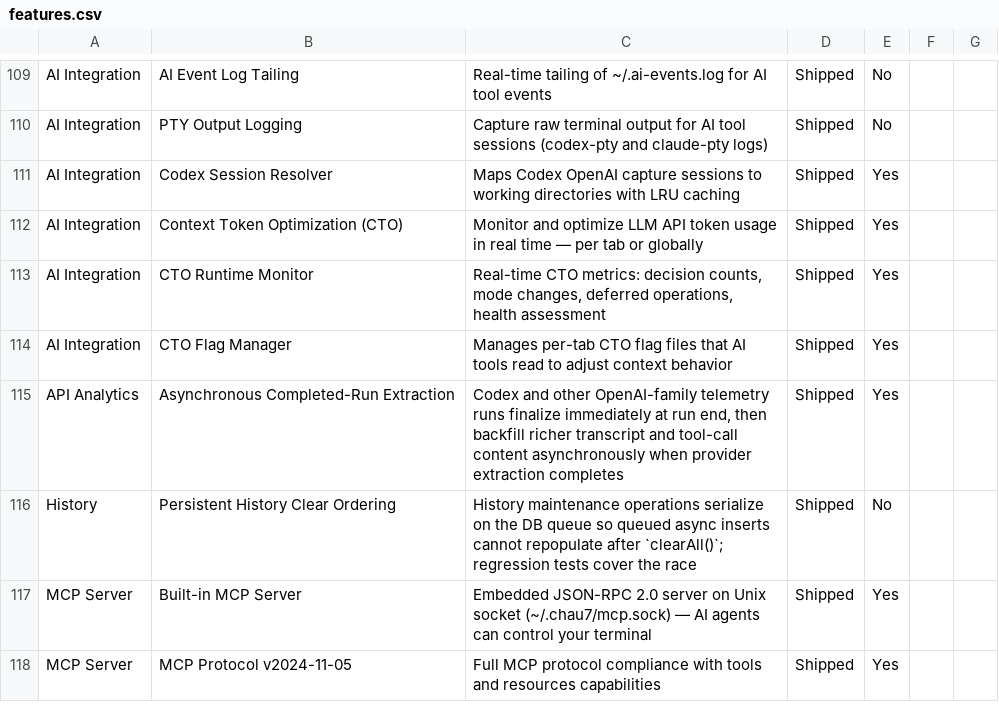
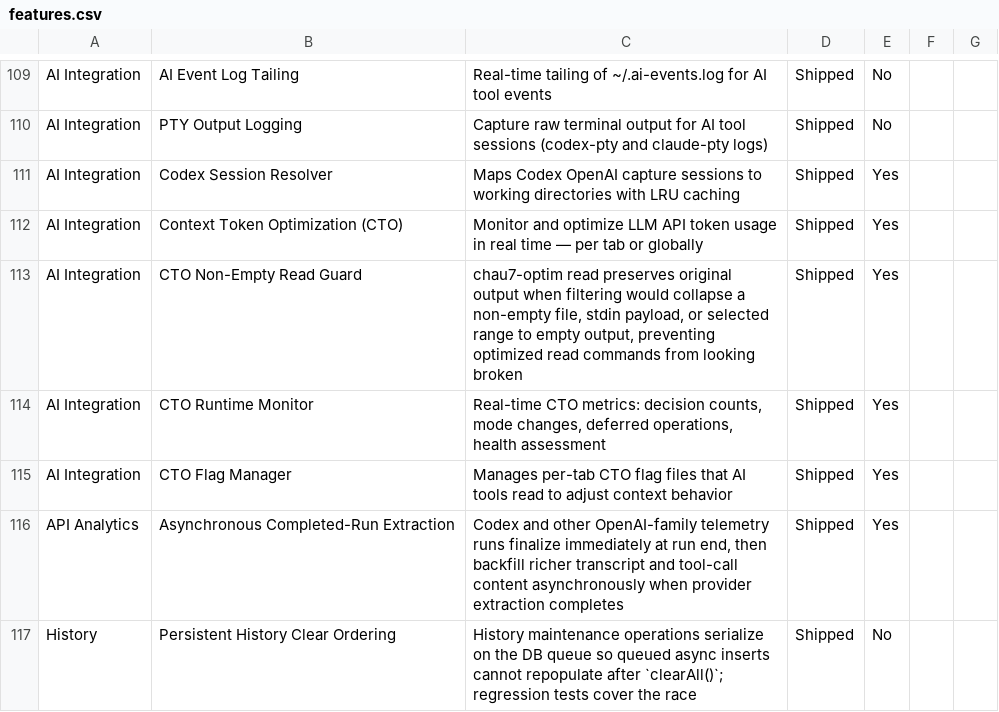
Before and after one commit to Aeptus/chau7, a CSV file: apps/chau7-macos/docs/features.csv, drawn as a sheet; only a part is shown, gaps mark what is left out; the shorter side is filled out with more unchanged rows.

Commit message:
fix(cto): preserve non-empty read output

```diff
--- a/apps/chau7-macos/docs/features.csv
+++ b/apps/chau7-macos/docs/features.csv
@@ -112,2 +112,3 @@ AI Integration,Codex Session Resolver,Maps Codex OpenAI capture sessions to work
 AI Integration,Context Token Optimization (CTO),Monitor and optimize LLM API token usage in real time — per tab or globally,Shipped,Yes
+AI Integration,CTO Non-Empty Read Guard,"chau7-optim read preserves original output when filtering would collapse a non-empty file, stdin payload, or selected range to empty output, preventing optimized read commands from looking broken",Shipped,Yes
 AI Integration,CTO Runtime Monitor,"Real-time CTO metrics: decision counts, mode changes, deferred operations, health assessment",Shipped,Yes
```
Also changed, not shown: 3 other files.
